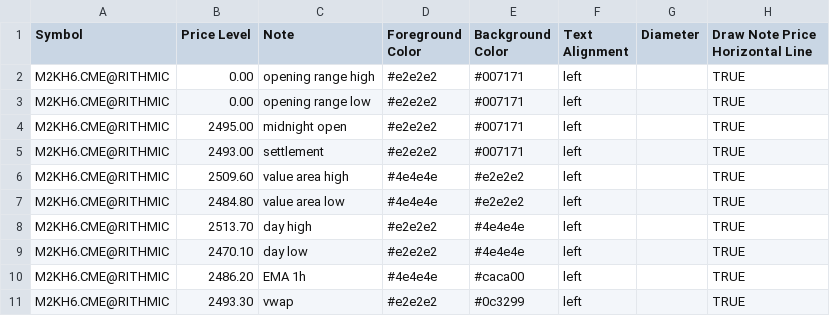
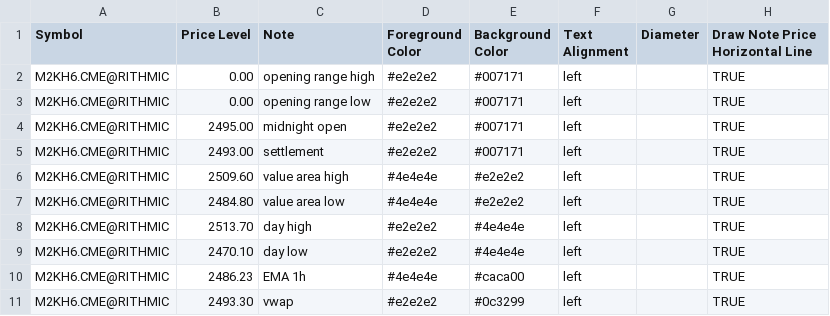
Before and after one commit to chschmelzer/bookmap-levels, a CSV file: m2k_levels.csv, drawn as a sheet.

```diff
--- a/m2k_levels.csv
+++ b/m2k_levels.csv
@@ -9,3 +9,3 @@ M2KH6.CME@RITHMIC,2513.70,day high,#e2e2e2,#4e4e4e,left,,TRUE
 M2KH6.CME@RITHMIC,2470.10,day low,#e2e2e2,#4e4e4e,left,,TRUE
-M2KH6.CME@RITHMIC,2486.20,EMA 1h,#4e4e4e,#caca00,left,,TRUE
+M2KH6.CME@RITHMIC,2486.23,EMA 1h,#4e4e4e,#caca00,left,,TRUE
 M2KH6.CME@RITHMIC,2493.30,vwap,#e2e2e2,#0c3299,left,,TRUE
```
Also changed, not shown: es_levels.csv, gc_levels.csv, 4 other files.
